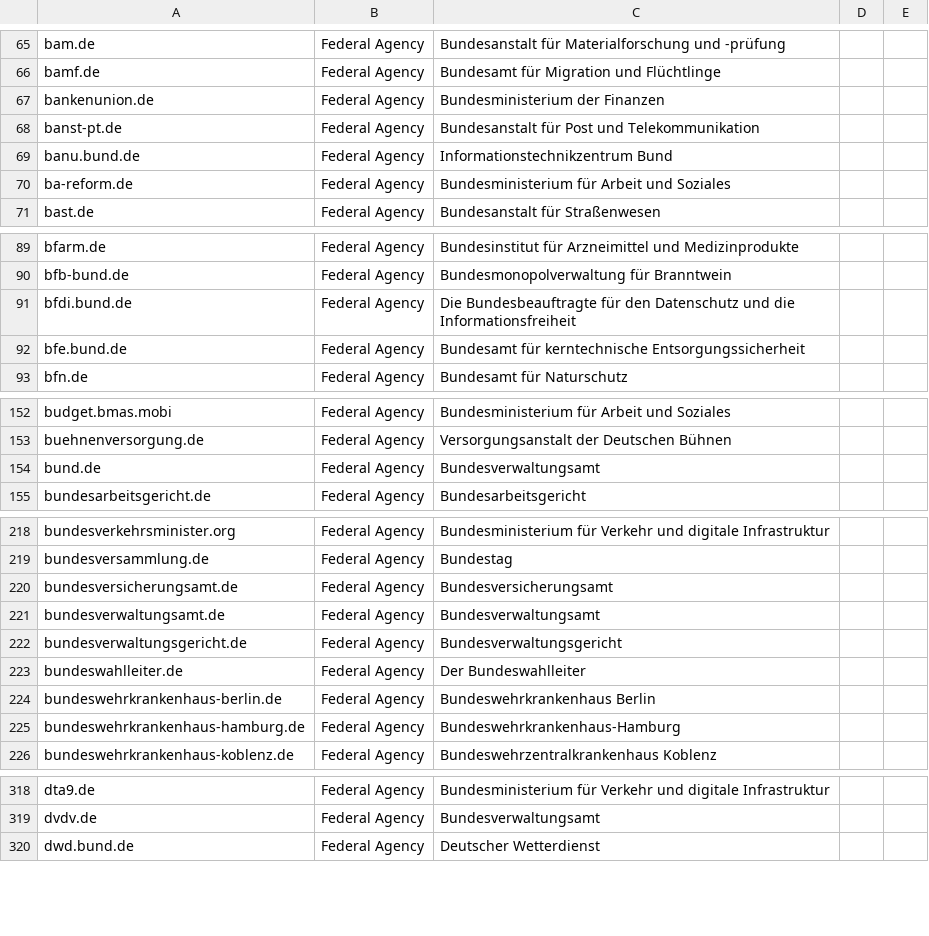
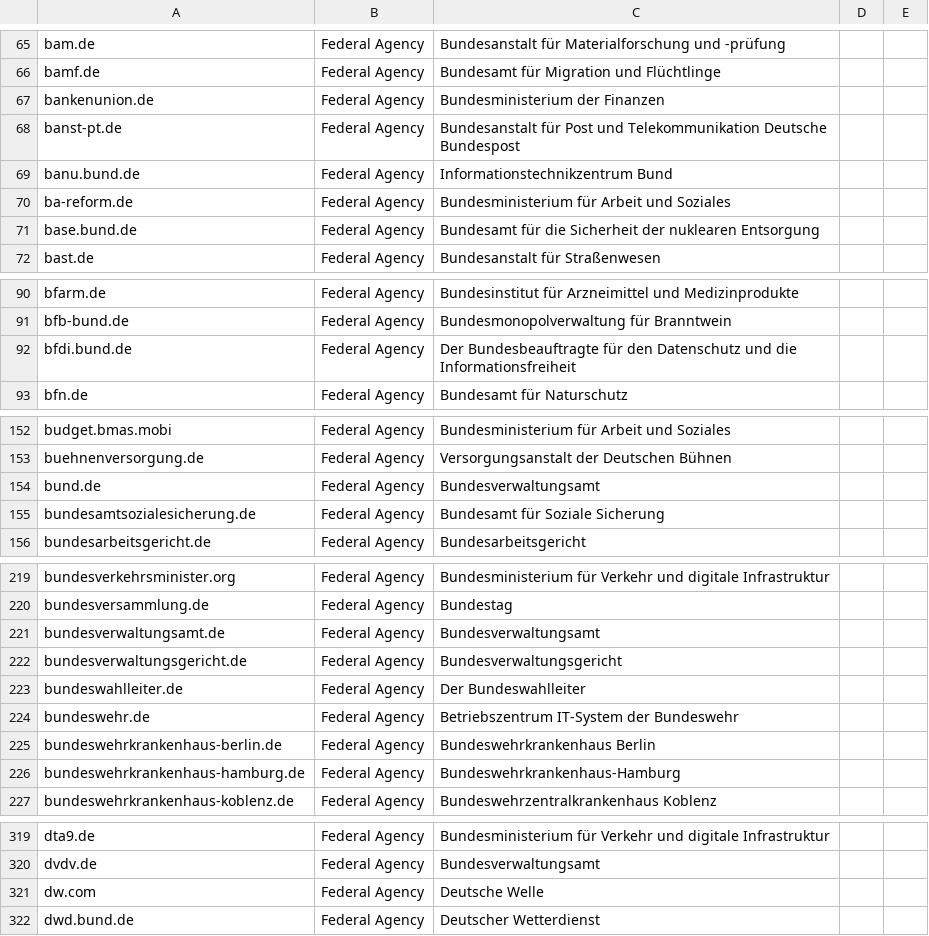
Before and after one commit to robbi5/german-gov-domains, a CSV file: data/domains.federal.csv, drawn as a sheet; only a part is shown, gaps mark what is left out; the diff covers the shown part only.

```diff
--- a/data/domains.federal.csv
+++ b/data/domains.federal.csv
@@ -67,5 +67,6 @@ bamf.de,Federal Agency,Bundesamt für Migration und Flüchtlinge,,
 bankenunion.de,Federal Agency,Bundesministerium der Finanzen,,
-banst-pt.de,Federal Agency,Bundesanstalt für Post und Telekommunikation,,
+banst-pt.de,Federal Agency,Bundesanstalt für Post und Telekommunikation Deutsche Bundespost,,
 banu.bund.de,Federal Agency,Informationstechnikzentrum Bund,,
 ba-reform.de,Federal Agency,Bundesministerium für Arbeit und Soziales,,
+base.bund.de,Federal Agency,Bundesamt für die Sicherheit der nuklearen Entsorgung,,
 bast.de,Federal Agency,Bundesanstalt für Straßenwesen,,
@@ -90,4 +91,3 @@ bfarm.de,Federal Agency,Bundesinstitut für Arzneimittel und Medizinprodukte,,
 bfb-bund.de,Federal Agency,Bundesmonopolverwaltung für Branntwein,,
-bfdi.bund.de,Federal Agency,Die Bundesbeauftragte für den Datenschutz und die Informationsfreiheit,,
-bfe.bund.de,Federal Agency,Bundesamt für kerntechnische Entsorgungssicherheit,,
+bfdi.bund.de,Federal Agency,Der Bundesbeauftragte für den Datenschutz und die Informationsfreiheit,,
 bfn.de,Federal Agency,Bundesamt für Naturschutz,,
@@ -154,2 +154,3 @@ buehnenversorgung.de,Federal Agency,Versorgungsanstalt der Deutschen Bühnen,,
 bund.de,Federal Agency,Bundesverwaltungsamt,,
+bundesamtsozialesicherung.de,Federal Agency,Bundesamt für Soziale Sicherung,,
 bundesarbeitsgericht.de,Federal Agency,Bundesarbeitsgericht,,
@@ -219,3 +220,2 @@ bundesverkehrsminister.org,Federal Agency,Bundesministerium für Verkehr und dig
 bundesversammlung.de,Federal Agency,Bundestag,,
-bundesversicherungsamt.de,Federal Agency,Bundesversicherungsamt,,
 bundesverwaltungsamt.de,Federal Agency,Bundesverwaltungsamt,,
@@ -223,2 +223,3 @@ bundesverwaltungsgericht.de,Federal Agency,Bundesverwaltungsgericht,,
 bundeswahlleiter.de,Federal Agency,Der Bundeswahlleiter,,
+bundeswehr.de,Federal Agency,Betriebszentrum IT-System der Bundeswehr,,
 bundeswehrkrankenhaus-berlin.de,Federal Agency,Bundeswehrkrankenhaus Berlin,,
@@ -319,2 +320,3 @@ dta9.de,Federal Agency,Bundesministerium für Verkehr und digitale Infrastruktur
 dvdv.de,Federal Agency,Bundesverwaltungsamt,,
+dw.com,Federal Agency,Deutsche Welle,,
 dwd.bund.de,Federal Agency,Deutscher Wetterdienst,,
```
Also changed, not shown: 3 added rows, 1 removed row and 2 edited cells elsewhere in this file, data/domains.cities.csv, data/domains.csv.
